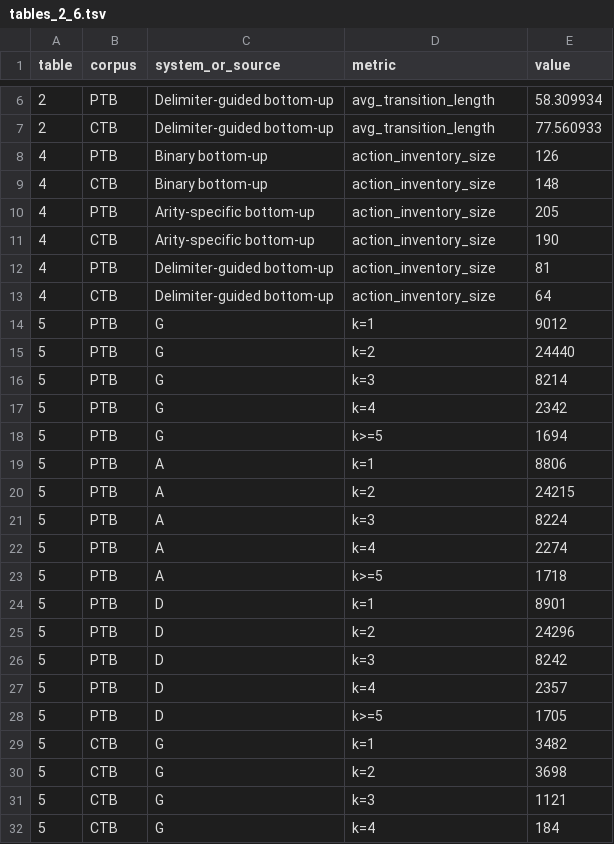
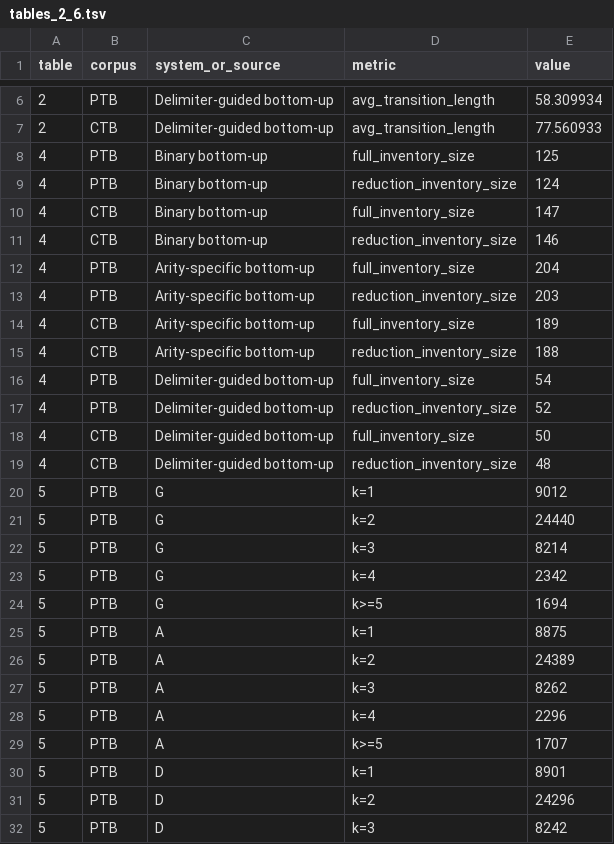
Before and after one commit to jungyeul/generalized-non-binary, a TSV file: experiments/results/tables_2_6.tsv, drawn as a sheet; only a part is shown, gaps mark what is left out; the shorter side is filled out with more unchanged rows.

Commit message:
Fix broken-state batch corruption and refresh results

```diff
--- a/experiments/results/tables_2_6.tsv
+++ b/experiments/results/tables_2_6.tsv
@@ -7,8 +7,14 @@ table	corpus	system_or_source	metric	value
 2	CTB	Delimiter-guided bottom-up	avg_transition_length	77.560933
-4	PTB	Binary bottom-up	action_inventory_size	126
-4	CTB	Binary bottom-up	action_inventory_size	148
-4	PTB	Arity-specific bottom-up	action_inventory_size	205
-4	CTB	Arity-specific bottom-up	action_inventory_size	190
-4	PTB	Delimiter-guided bottom-up	action_inventory_size	81
-4	CTB	Delimiter-guided bottom-up	action_inventory_size	64
+4	PTB	Binary bottom-up	full_inventory_size	125
+4	PTB	Binary bottom-up	reduction_inventory_size	124
+4	CTB	Binary bottom-up	full_inventory_size	147
+4	CTB	Binary bottom-up	reduction_inventory_size	146
+4	PTB	Arity-specific bottom-up	full_inventory_size	204
+4	PTB	Arity-specific bottom-up	reduction_inventory_size	203
+4	CTB	Arity-specific bottom-up	full_inventory_size	189
+4	CTB	Arity-specific bottom-up	reduction_inventory_size	188
+4	PTB	Delimiter-guided bottom-up	full_inventory_size	54
+4	PTB	Delimiter-guided bottom-up	reduction_inventory_size	52
+4	CTB	Delimiter-guided bottom-up	full_inventory_size	50
+4	CTB	Delimiter-guided bottom-up	reduction_inventory_size	48
 5	PTB	G	k=1	9012
@@ -18,7 +24,7 @@ table	corpus	system_or_source	metric	value
 5	PTB	G	k>=5	1694
-5	PTB	A	k=1	8806
-5	PTB	A	k=2	24215
-5	PTB	A	k=3	8224
-5	PTB	A	k=4	2274
-5	PTB	A	k>=5	1718
+5	PTB	A	k=1	8875
+5	PTB	A	k=2	24389
+5	PTB	A	k=3	8262
+5	PTB	A	k=4	2296
+5	PTB	A	k>=5	1707
 5	PTB	D	k=1	8901
```
Also changed, not shown: experiments/results/prediction_oracle_stats.tsv, 12 other files.
